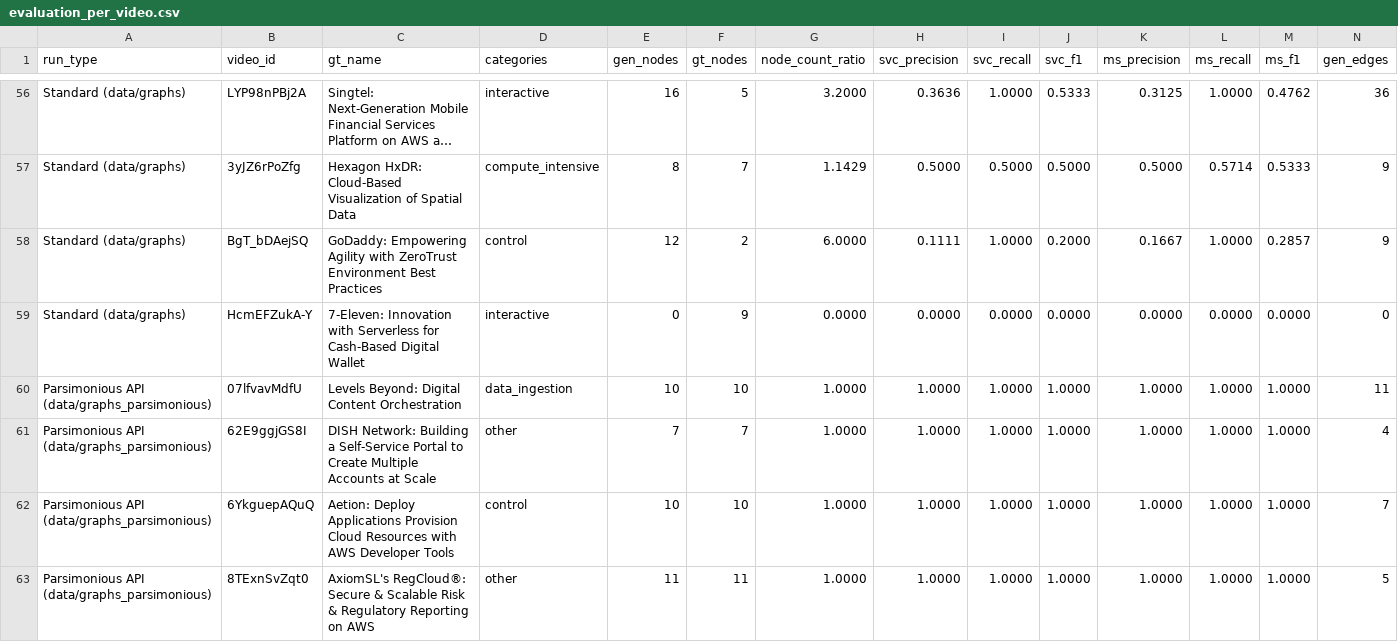
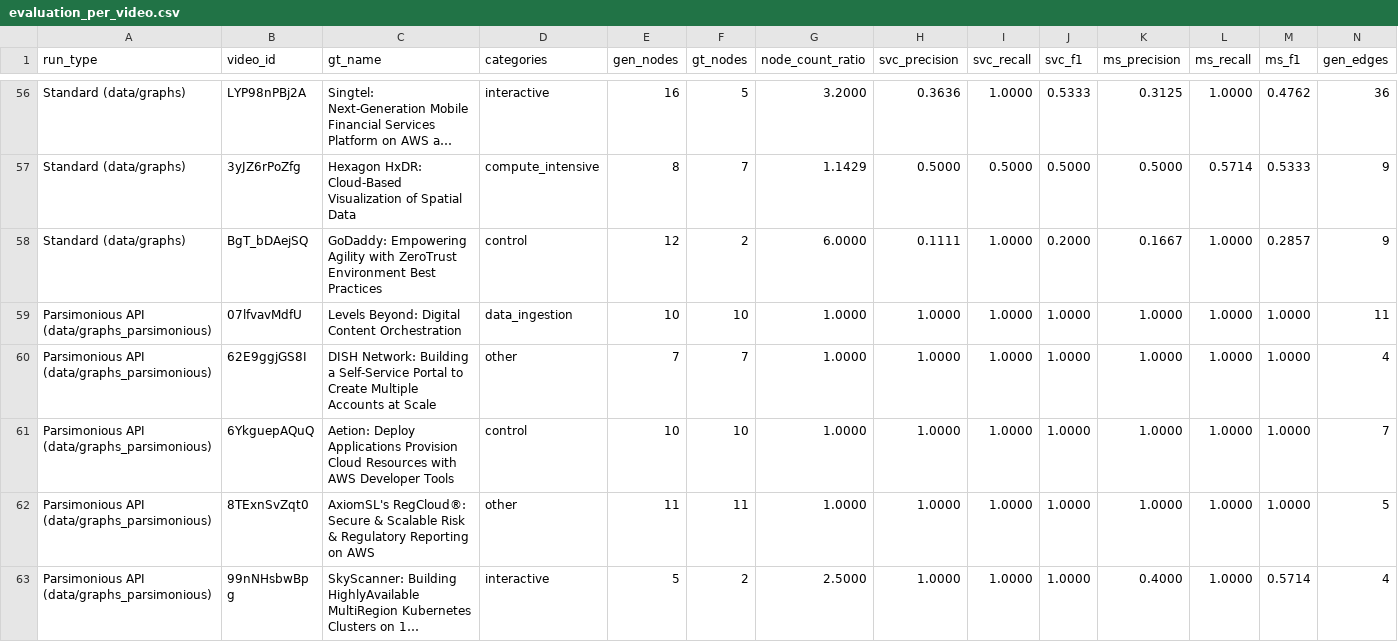
Before and after one commit to stevenijm777/AWS-Architecture, a CSV file: cloudscape_reports/evaluation_per_video.csv, drawn as a sheet; only a part is shown, gaps mark what is left out; the shorter side is filled out with more unchanged rows; long unchanged cells end in …; rows hold the shown columns only; the diff names each change by its address in the sheet, - before the commit and + after, or states it on an @@ line.

Commit message:
refactor: exclude 7-Eleven (HcmEFZukA-Y) video from dataset and update reports

```diff
--- a/cloudscape_reports/evaluation_per_video.csv
+++ b/cloudscape_reports/evaluation_per_video.csv
-row 59: Standard (data/graphs) | HcmEFZukA-Y | 7-Eleven: Innovation with Serverless for Cash-Based Digital Wallet | interactive | 0 | 9 | 0.0000 | 0.0000 | 0.0000 | 0.0000 | 0.0000 | 0.0000 | 0.0000 | 0
```
Also changed, not shown: 8 other files.
